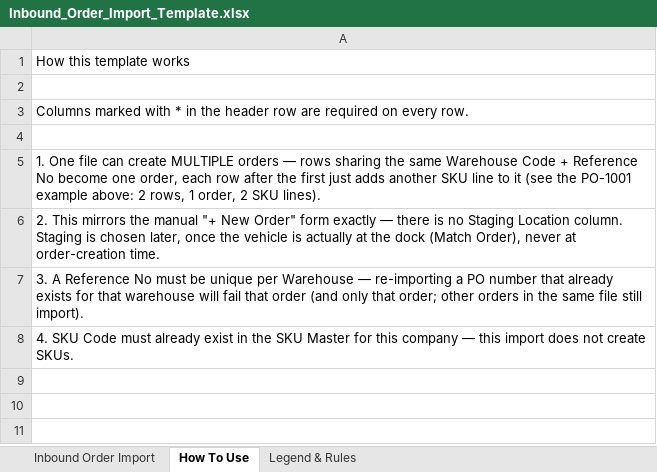
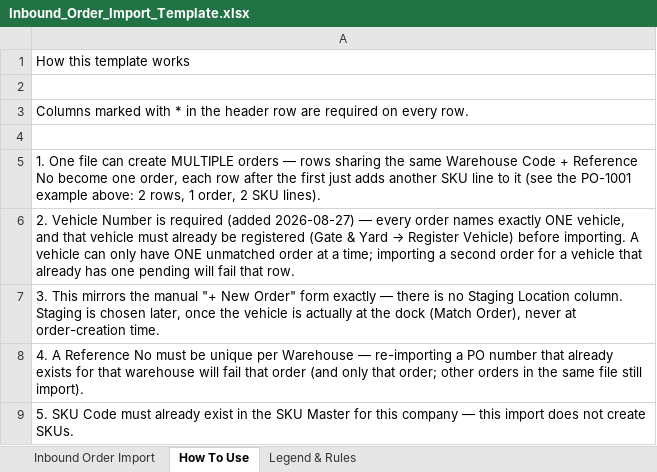
Before and after one commit to VasuRao97/WMS, an Excel workbook: frontend/public/templates/Inbound_Order_Import_Template.xlsx, sheet How To Use, drawn as a sheet; values as stored, in another font and other column widths than the file's, no borders; the diff names each change by its address in the sheet, - before the commit and + after, or states it on an @@ line.

```diff
--- a/frontend/public/templates/Inbound_Order_Import_Template.xlsx (sheet How To Use)
+++ b/frontend/public/templates/Inbound_Order_Import_Template.xlsx (sheet How To Use)
@@ A6: 2. This mirrors the manual "+ New Order" form exactly — there is no Staging Location column. Staging is chosen later, once the vehicle is actually at the dock (Match Order), never at order-creation time. → 2. Vehicle Number is required (added 2026-08-27) — every order names exactly ONE vehicle, and that vehicle must already be registered (Gate & Yard → Register Vehicle) before importing. A vehicle can only have ONE unmatched order at a time; importing a second order for a vehicle that already has one pending will fail that row. @@
-A7: 3. A Reference No must be unique per Warehouse — re-importing a PO number that already exists for that warehouse will fail that order (and only that order; other orders in the same file still import).
+A7: 3. This mirrors the manual "+ New Order" form exactly — there is no Staging Location column. Staging is chosen later, once the vehicle is actually at the dock (Match Order), never at order-creation time.
-A8: 4. SKU Code must already exist in the SKU Master for this company — this import does not create SKUs.
+A8: 4. A Reference No must be unique per Warehouse — re-importing a PO number that already exists for that warehouse will fail that order (and only that order; other orders in the same file still import).
+row 9: 5. SKU Code must already exist in the SKU Master for this company — this import does not create SKUs.
```
Also changed, not shown: sheet Inbound Order Import, sheet Legend & Rules, templates/Inbound_Order_Import_Template.xlsx, 10 other files.
